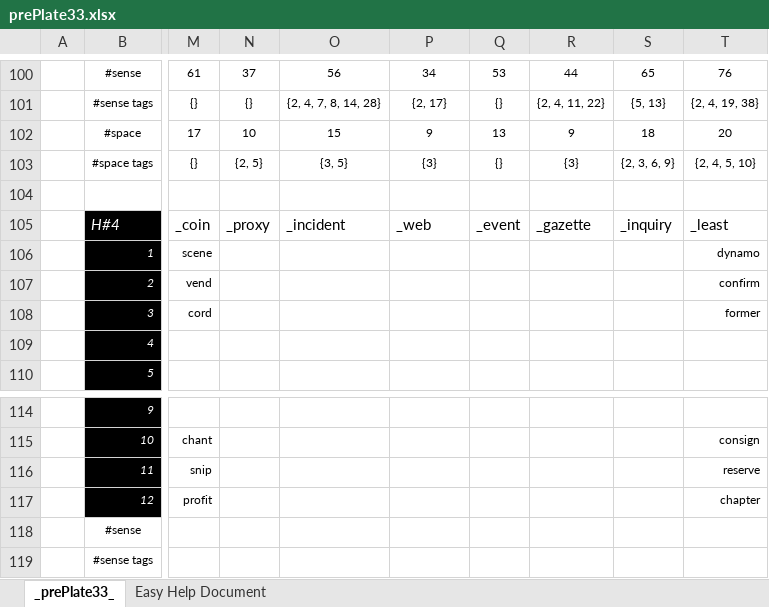
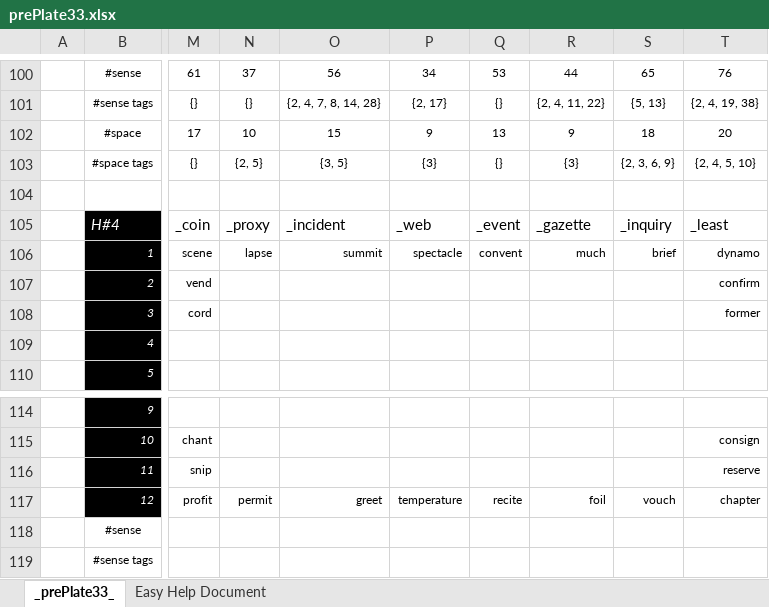
Before and after one commit to openroot/prePlate33, an Excel workbook: prePlate33/Offline Documents (Periodic)/prePlate33.xlsx, sheet _prePlate33_, drawn as a sheet; only a part is shown, gaps mark what is left out; values as stored, in another font and other column widths than the file's, no borders; charts and pictures not drawn; the diff names each change by its address in the sheet, - before the commit and + after, or states it on an @@ line.

```diff
--- a/prePlate33/Offline Documents (Periodic)/prePlate33.xlsx (sheet _prePlate33_)
+++ b/prePlate33/Offline Documents (Periodic)/prePlate33.xlsx (sheet _prePlate33_)
-N106: (empty)
+N106: lapse
-O106: (empty)
+O106: summit
-P106: (empty)
+P106: spectacle
-Q106: (empty)
+Q106: convent
-R106: (empty)
+R106: much
-S106: (empty)
+S106: brief
-N117: (empty)
+N117: permit
-O117: (empty)
+O117: greet
-P117: (empty)
+P117: temperature
-Q117: (empty)
+Q117: recite
-R117: (empty)
+R117: foil
-S117: (empty)
+S117: vouch
```
Also changed, not shown: 4 other files.
